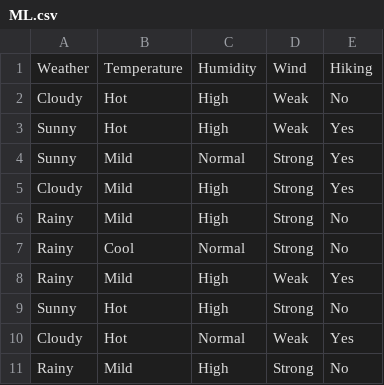
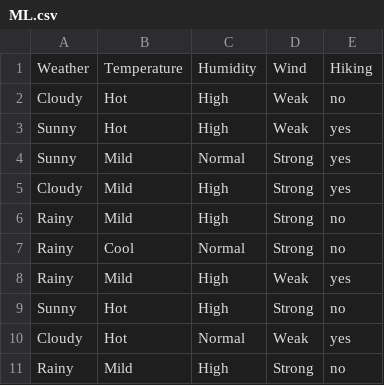
Before and after one commit to AshraqatM/ML_ass_4, a CSV file: ML.csv, drawn as a sheet.

Commit message:
Update ML.csv

```diff
--- a/ML.csv
+++ b/ML.csv
@@ -1,11 +1,11 @@
 Weather,Temperature,Humidity,Wind,Hiking
-Cloudy,Hot,High,Weak,No
-Sunny,Hot,High,Weak ,Yes
-Sunny,Mild,Normal,Strong,Yes
-Cloudy,Mild,High,Strong,Yes
-Rainy,Mild,High,Strong,No
-Rainy,Cool ,Normal,Strong,No
-Rainy,Mild,High,Weak,Yes
-Sunny,Hot,High,Strong,No
-Cloudy,Hot,Normal,Weak,Yes
-Rainy,Mild,High,Strong,No
+Cloudy,Hot,High,Weak,no
+Sunny,Hot,High,Weak ,yes
+Sunny,Mild,Normal,Strong,yes
+Cloudy,Mild,High,Strong,yes
+Rainy,Mild,High,Strong,no
+Rainy,Cool ,Normal,Strong,no
+Rainy,Mild,High,Weak,yes
+Sunny,Hot,High,Strong,no
+Cloudy,Hot,Normal,Weak,yes
+Rainy,Mild,High,Strong,no
```
